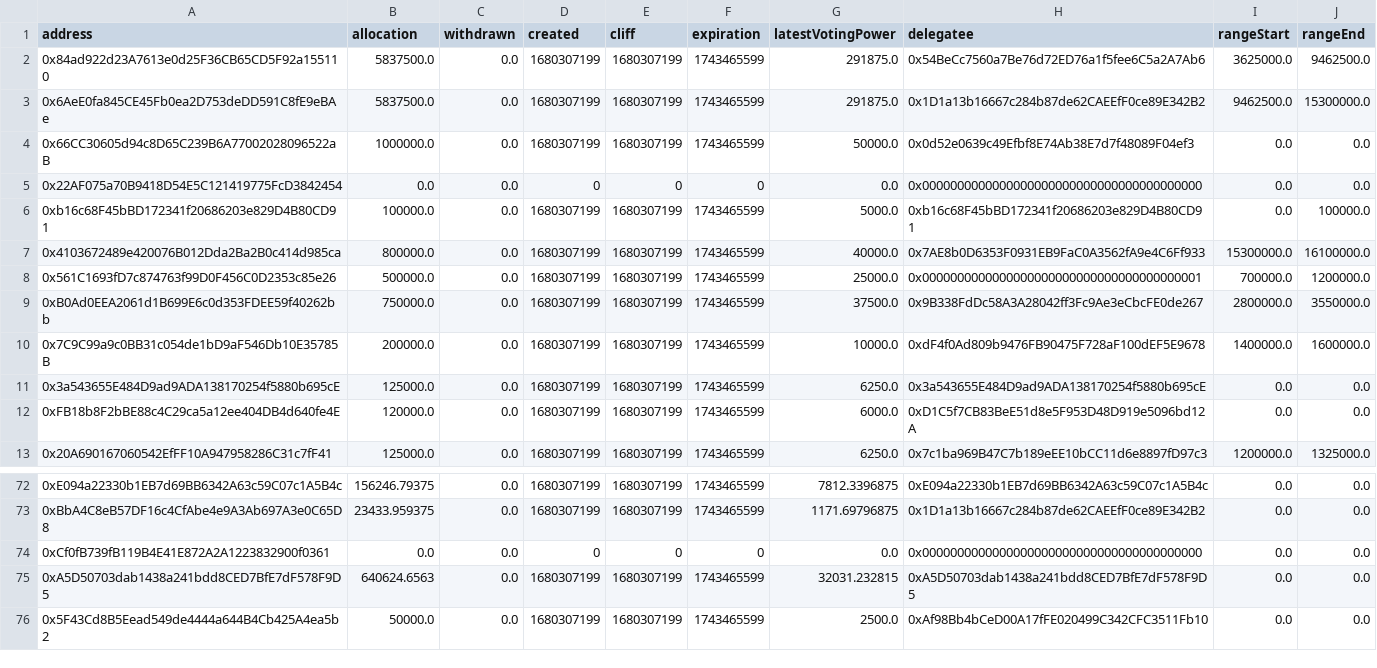
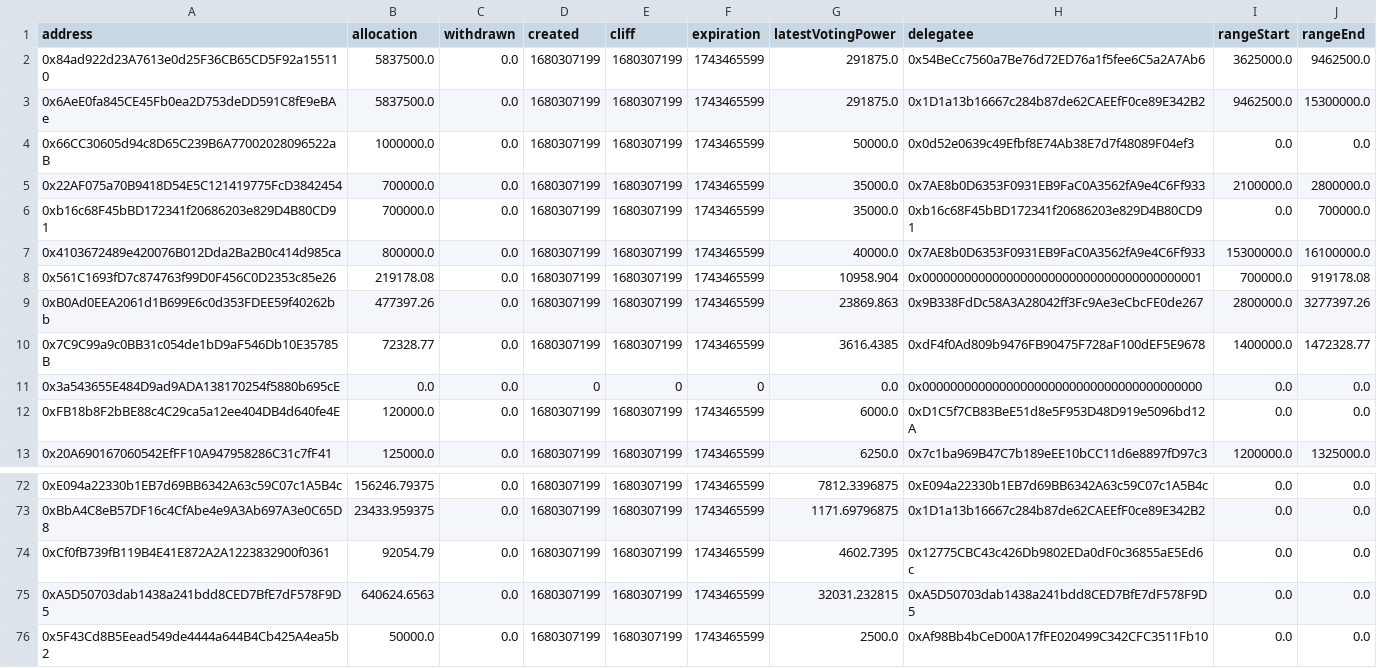
Before and after one commit to delvtech/council, a CSV file: grantsAfterAddRemove.csv, drawn as a sheet; only a part is shown, gaps mark what is left out; the diff covers the shown part only.

```diff
--- a/grantsAfterAddRemove.csv
+++ b/grantsAfterAddRemove.csv
@@ -4,9 +4,9 @@ address,allocation,withdrawn,created,cliff,expiration,latestVotingPower,delegate
 0x66CC30605d94c8D65C239B6A77002028096522aB,1000000.0,0.0,1680307199,1680307199,1743465599,50000.0,0x0d52e0639c49Efbf8E74Ab38E7d7f48089F04ef3,0.0,0.0
-0x22AF075a70B9418D54E5C121419775FcD3842454,0.0,0.0,0,0,0,0.0,0x0000000000000000000000000000000000000000,0.0,0.0
-0xb16c68F45bBD172341f20686203e829D4B80CD91,100000.0,0.0,1680307199,1680307199,1743465599,5000.0,0xb16c68F45bBD172341f20686203e829D4B80CD91,0.0,100000.0
+0x22AF075a70B9418D54E5C121419775FcD3842454,700000.0,0.0,1680307199,1680307199,1743465599,35000.0,0x7AE8b0D6353F0931EB9FaC0A3562fA9e4C6Ff933,2100000.0,2800000.0
+0xb16c68F45bBD172341f20686203e829D4B80CD91,700000.0,0.0,1680307199,1680307199,1743465599,35000.0,0xb16c68F45bBD172341f20686203e829D4B80CD91,0.0,700000.0
 0x4103672489e420076B012Dda2Ba2B0c414d985ca,800000.0,0.0,1680307199,1680307199,1743465599,40000.0,0x7AE8b0D6353F0931EB9FaC0A3562fA9e4C6Ff933,15300000.0,16100000.0
-0x561C1693fD7c874763f99D0F456C0D2353c85e26,500000.0,0.0,1680307199,1680307199,1743465599,25000.0,0x0000000000000000000000000000000000000001,700000.0,1200000.0
-0xB0Ad0EEA2061d1B699E6c0d353FDEE59f40262bb,750000.0,0.0,1680307199,1680307199,1743465599,37500.0,0x9B338FdDc58A3A28042ff3Fc9Ae3eCbcFE0de267,2800000.0,3550000.0
-0x7C9C99a9c0BB31c054de1bD9aF546Db10E35785B,200000.0,0.0,1680307199,1680307199,1743465599,10000.0,0xdF4f0Ad809b9476FB90475F728aF100dEF5E9678,1400000.0,1600000.0
-0x3a543655E484D9ad9ADA138170254f5880b695cE,125000.0,0.0,1680307199,1680307199,1743465599,6250.0,0x3a543655E484D9ad9ADA138170254f5880b695cE,0.0,0.0
+0x561C1693fD7c874763f99D0F456C0D2353c85e26,219178.08,0.0,1680307199,1680307199,1743465599,10958.904,0x0000000000000000000000000000000000000001,700000.0,919178.08
+0xB0Ad0EEA2061d1B699E6c0d353FDEE59f40262bb,477397.26,0.0,1680307199,1680307199,1743465599,23869.863,0x9B338FdDc58A3A28042ff3Fc9Ae3eCbcFE0de267,2800000.0,3277397.26
+0x7C9C99a9c0BB31c054de1bD9aF546Db10E35785B,72328.77,0.0,1680307199,1680307199,1743465599,3616.4385,0xdF4f0Ad809b9476FB90475F728aF100dEF5E9678,1400000.0,1472328.77
+0x3a543655E484D9ad9ADA138170254f5880b695cE,0.0,0.0,0,0,0,0.0,0x0000000000000000000000000000000000000000,0.0,0.0
 0xFB18b8F2bBE88c4C29ca5a12ee404DB4d640fe4E,120000.0,0.0,1680307199,1680307199,1743465599,6000.0,0xD1C5f7CB83BeE51d8e5F953D48D919e5096bd12A,0.0,0.0
@@ -73,3 +73,3 @@ address,allocation,withdrawn,created,cliff,expiration,latestVotingPower,delegate
 0xBbA4C8eB57DF16c4CfAbe4e9A3Ab697A3e0C65D8,23433.959375,0.0,1680307199,1680307199,1743465599,1171.69796875,0x1D1a13b16667c284b87de62CAEEfF0ce89E342B2,0.0,0.0
-0xCf0fB739fB119B4E41E872A2A1223832900f0361,0.0,0.0,0,0,0,0.0,0x0000000000000000000000000000000000000000,0.0,0.0
+0xCf0fB739fB119B4E41E872A2A1223832900f0361,92054.79,0.0,1680307199,1680307199,1743465599,4602.7395,0x12775CBC43c426Db9802EDa0dF0c36855aE5Ed6c,0.0,0.0
 0xA5D50703dab1438a241bdd8CED7BfE7dF578F9D5,640624.6563,0.0,1680307199,1680307199,1743465599,32031.232815,0xA5D50703dab1438a241bdd8CED7BfE7dF578F9D5,0.0,0.0
```
Also changed, not shown: 36 edited cells elsewhere in this file, grantsAfter.csv, grantsAfterUpdateTimeStamps.csv.
